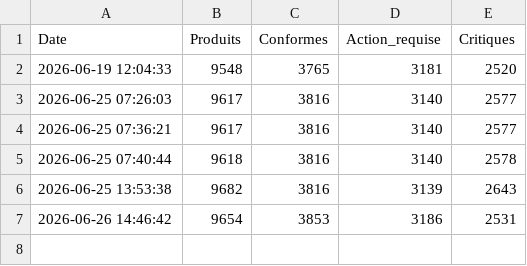
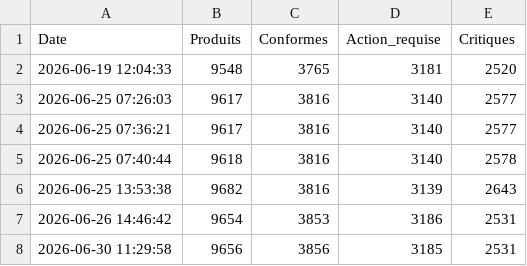
Before and after one commit to nikkywolf/audit-catalogue-industria, a CSV file: historique_audit.csv, drawn as a sheet; the diff names each change by its address in the sheet, - before the commit and + after, or states it on an @@ line.

Commit message:
Sync audit data 2026-06-30 11:30

```diff
--- a/historique_audit.csv
+++ b/historique_audit.csv
+row 8: 2026-06-30 11:29:58 | 9656 | 3856 | 3185 | 2531
```
Also changed, not shown: 5 other files.
